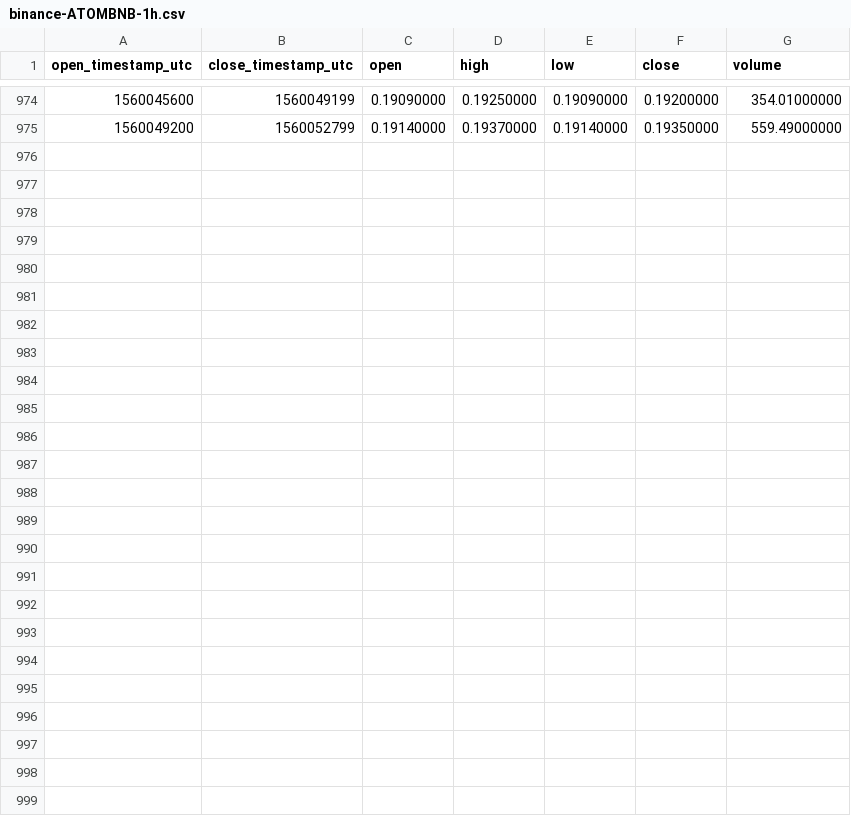
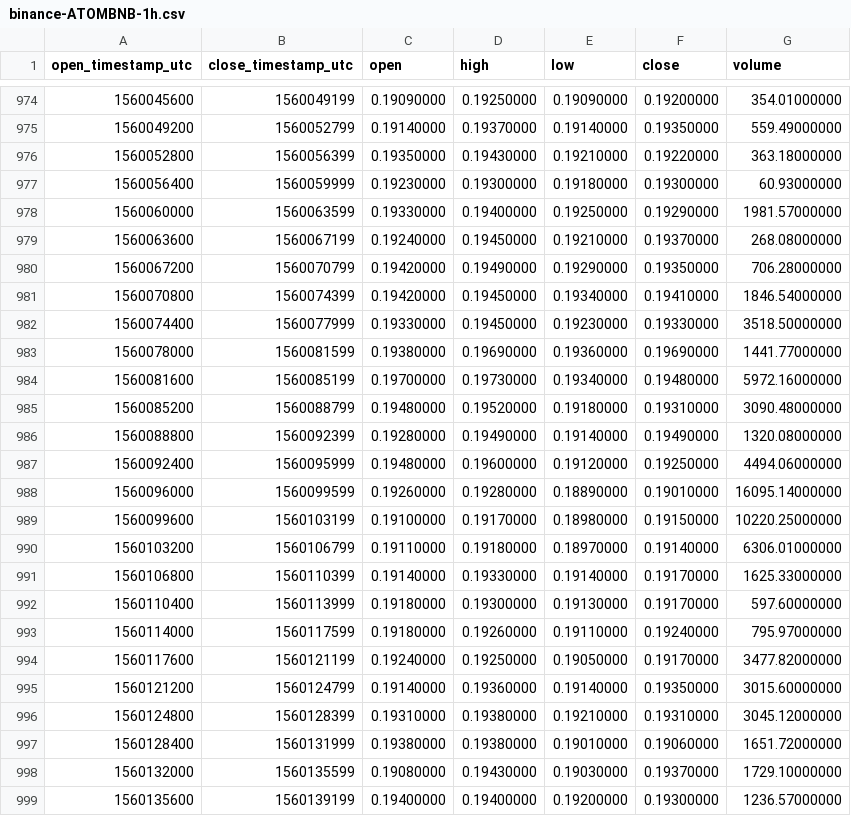
Before and after one commit to cryptobigbro/binance-ATOMBNB, a CSV file: binance-ATOMBNB-1h.csv, drawn as a sheet; only a part is shown, gaps mark what is left out; the diff names each change by its address in the sheet, - before the commit and + after, or states it on an @@ line.

Commit message:
Update OHLCV data.

```diff
--- a/binance-ATOMBNB-1h.csv
+++ b/binance-ATOMBNB-1h.csv
+row 976: 1560052800 | 1560056399 | 0.19350000 | 0.19430000 | 0.19210000 | 0.19220000 | 363.18000000
+row 977: 1560056400 | 1560059999 | 0.19230000 | 0.19300000 | 0.19180000 | 0.19300000 | 60.93000000
+row 978: 1560060000 | 1560063599 | 0.19330000 | 0.19400000 | 0.19250000 | 0.19290000 | 1981.57000000
+row 979: 1560063600 | 1560067199 | 0.19240000 | 0.19450000 | 0.19210000 | 0.19370000 | 268.08000000
+row 980: 1560067200 | 1560070799 | 0.19420000 | 0.19490000 | 0.19290000 | 0.19350000 | 706.28000000
+row 981: 1560070800 | 1560074399 | 0.19420000 | 0.19450000 | 0.19340000 | 0.19410000 | 1846.54000000
+row 982: 1560074400 | 1560077999 | 0.19330000 | 0.19450000 | 0.19230000 | 0.19330000 | 3518.50000000
+row 983: 1560078000 | 1560081599 | 0.19380000 | 0.19690000 | 0.19360000 | 0.19690000 | 1441.77000000
+row 984: 1560081600 | 1560085199 | 0.19700000 | 0.19730000 | 0.19340000 | 0.19480000 | 5972.16000000
+row 985: 1560085200 | 1560088799 | 0.19480000 | 0.19520000 | 0.19180000 | 0.19310000 | 3090.48000000
+row 986: 1560088800 | 1560092399 | 0.19280000 | 0.19490000 | 0.19140000 | 0.19490000 | 1320.08000000
+row 987: 1560092400 | 1560095999 | 0.19480000 | 0.19600000 | 0.19120000 | 0.19250000 | 4494.06000000
+row 988: 1560096000 | 1560099599 | 0.19260000 | 0.19280000 | 0.18890000 | 0.19010000 | 16095.14000000
+row 989: 1560099600 | 1560103199 | 0.19100000 | 0.19170000 | 0.18980000 | 0.19150000 | 10220.25000000
+row 990: 1560103200 | 1560106799 | 0.19110000 | 0.19180000 | 0.18970000 | 0.19140000 | 6306.01000000
+row 991: 1560106800 | 1560110399 | 0.19140000 | 0.19330000 | 0.19140000 | 0.19170000 | 1625.33000000
+row 992: 1560110400 | 1560113999 | 0.19180000 | 0.19300000 | 0.19130000 | 0.19170000 | 597.60000000
+row 993: 1560114000 | 1560117599 | 0.19180000 | 0.19260000 | 0.19110000 | 0.19240000 | 795.97000000
+row 994: 1560117600 | 1560121199 | 0.19240000 | 0.19250000 | 0.19050000 | 0.19170000 | 3477.82000000
+row 995: 1560121200 | 1560124799 | 0.19140000 | 0.19360000 | 0.19140000 | 0.19350000 | 3015.60000000
+row 996: 1560124800 | 1560128399 | 0.19310000 | 0.19380000 | 0.19210000 | 0.19310000 | 3045.12000000
+row 997: 1560128400 | 1560131999 | 0.19380000 | 0.19380000 | 0.19010000 | 0.19060000 | 1651.72000000
+row 998: 1560132000 | 1560135599 | 0.19080000 | 0.19430000 | 0.19030000 | 0.19370000 | 1729.10000000
+row 999: 1560135600 | 1560139199 | 0.19400000 | 0.19400000 | 0.19200000 | 0.19300000 | 1236.57000000
```
Also changed, not shown: binance-ATOMBNB-1d.csv.
